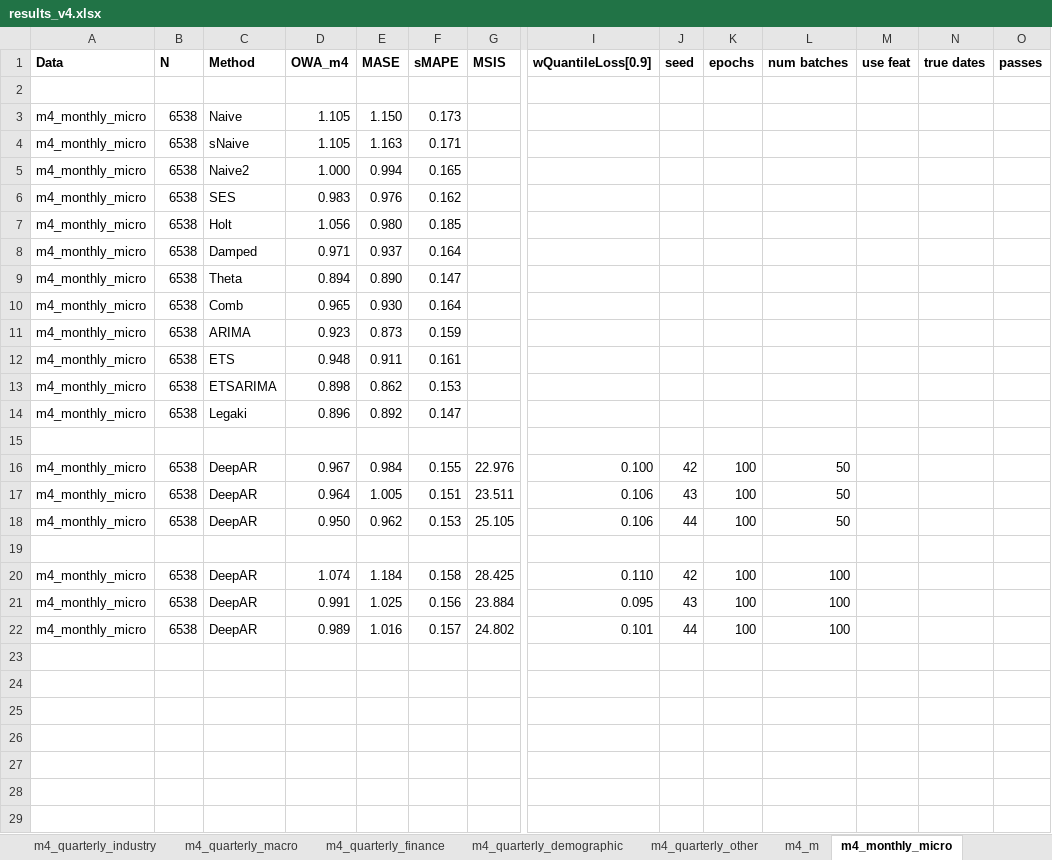
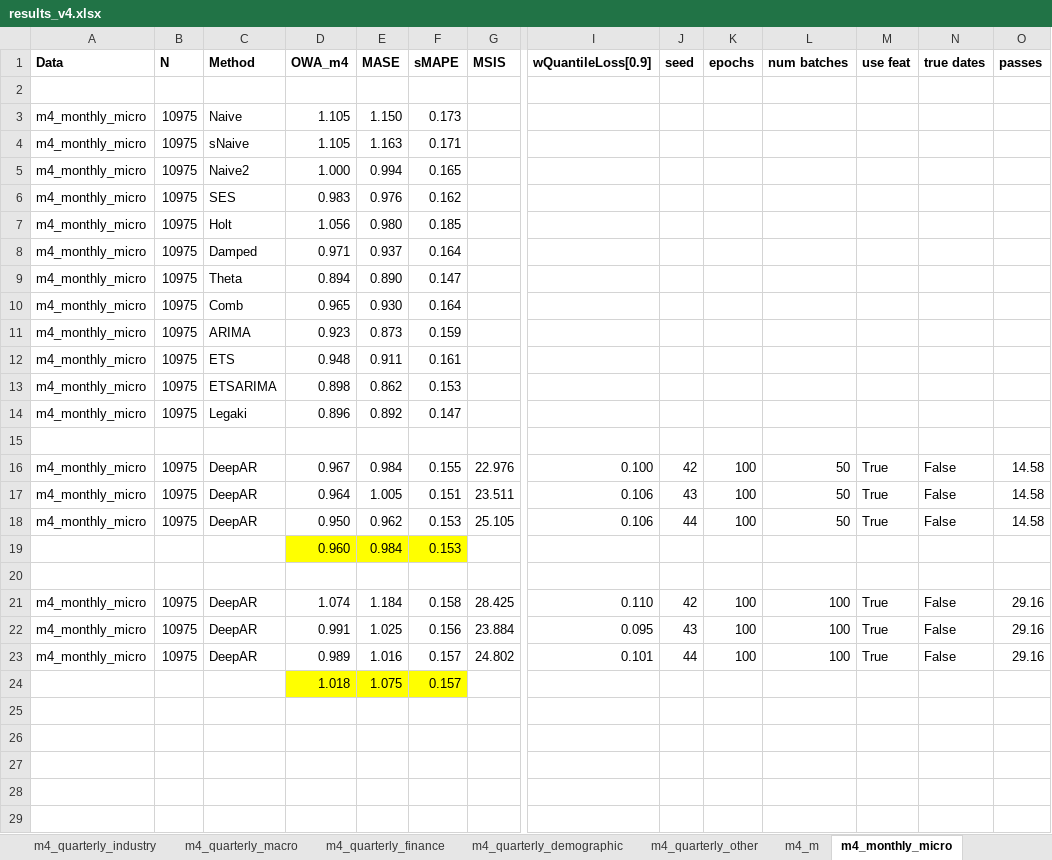
Before and after one commit to tm1611/RNN-for-Time-Series, an Excel workbook: results/results_v4.xlsx, sheet m4_monthly_micro, drawn as a sheet; only a part is shown, gaps mark what is left out; values as stored, in another font and other column widths than the file's, no borders; addresses are those after the commit; rows hold the shown columns only; the diff covers the shown part only; the diff names each change by its address in the sheet, - before the commit and + after, or states it on an @@ line.

```diff
--- a/results/results_v4.xlsx (sheet m4_monthly_micro)
+++ b/results/results_v4.xlsx (sheet m4_monthly_micro)
-B3:B14 (N): 6538
+B3:B14 (N): 10975
-B16:B18 (N): 6538
+B16:B18 (N): 10975
-M16:M18 (use feat): (empty)
+M16:M18 (use feat): True
-N16:N18 (true dates): (empty)
+N16:N18 (true dates): False
-O16:O18 (passes): (empty)
+O16:O18 (passes): 14.58
+row 19:  |  |  | 0.960 | 0.984 | 0.153
-B21:B23 (N): 6538
+B21:B23 (N): 10975
-M21:M23 (use feat): (empty)
+M21:M23 (use feat): True
-N21:N23 (true dates): (empty)
+N21:N23 (true dates): False
-O21:O23 (passes): (empty)
+O21:O23 (passes): 29.16
+row 24:  |  |  | 1.018 | 1.075 | 0.157
+row 25: (empty)
+row 26: (empty)
+row 27: (empty)
+row 28: (empty)
+row 29: (empty)
```
Also changed, not shown: 35 added rows elsewhere in this sheet, sheet m4_monthly_industry, sheet m4_monthly_finance, sheet m4_monthly_macro, sheet m4_quarterly_macro, sheet m4_monthly_other, sheet data dictionary, 1 more sheet, formulas that keep their value, 2 other files.
